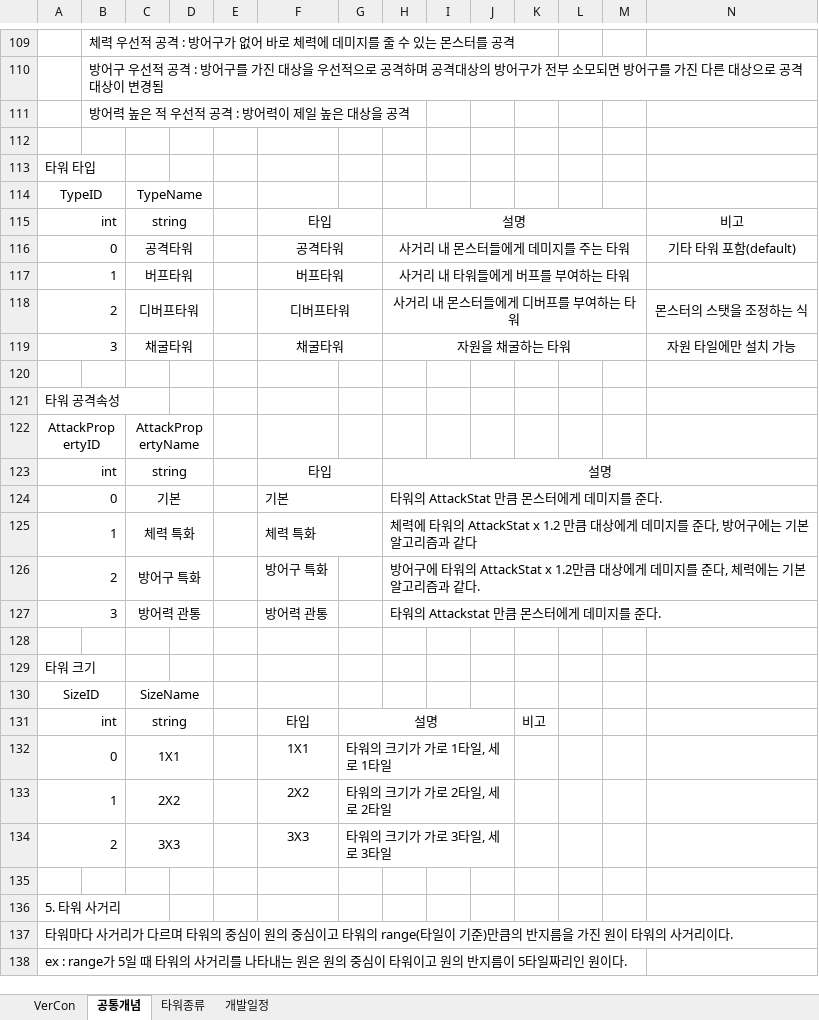
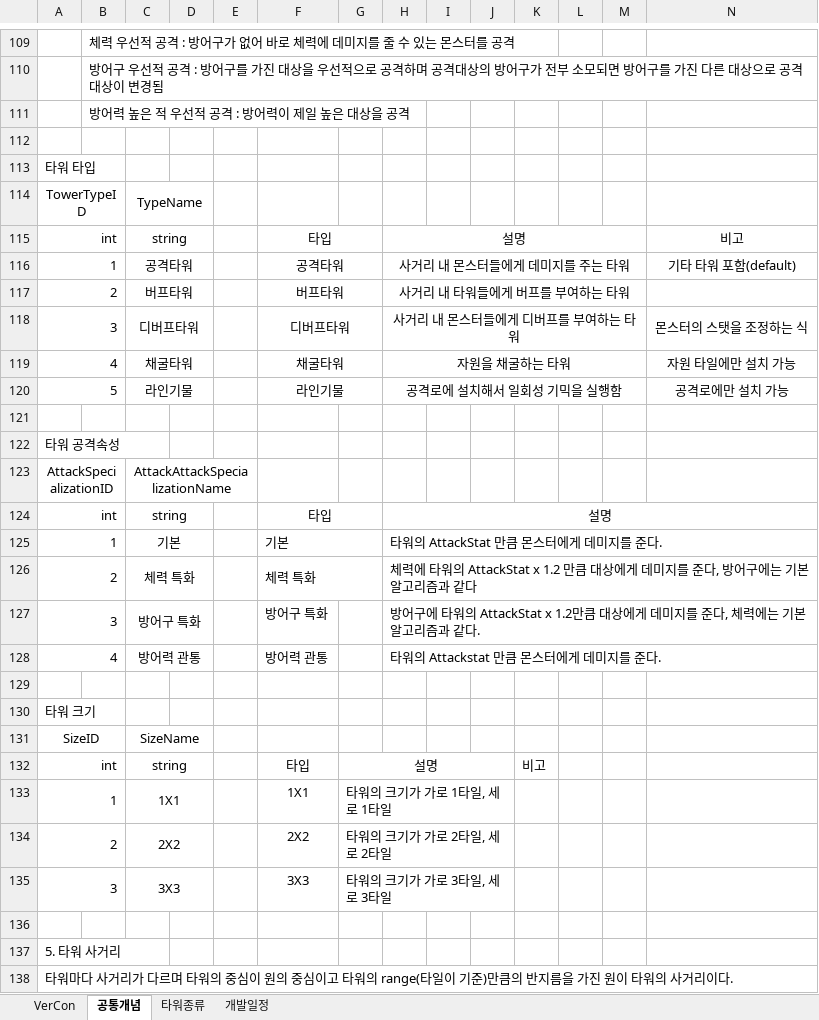
Before and after one commit to ChoWook/PlumTowerDefecne, an Excel workbook: Design/타워 기획 .xlsx, sheet 공통개념, drawn as a sheet; only a part is shown, gaps mark what is left out; the shorter side is filled out with more unchanged rows; values as stored, in another font and other column widths than the file's, no borders; charts and pictures not drawn; removed rows and columns are numbered as before the commit, all else as after; rows hold the shown columns only; the diff covers the shown part only; the diff names each change by its address in the sheet, - before the commit and + after, or states it on an @@ line.

Commit message:
신동훈 타워기획서 공통개념 수정

```diff
--- a/Design/타워 기획 .xlsx (sheet 공통개념)
+++ b/Design/타워 기획 .xlsx (sheet 공통개념)
-A114: TypeID
+A114: TowerTypeID
-A116: 0
+A116: 1
-A117: 1
+A117: 2
-A118: 2
+A118: 3
-A119: 3
+A119: 4
+row 120: 5 |  | 라인기물 |  |  | 라인기물 |  | 공격로에 설치해서 일회성 기믹을 실행함 |  |  |  |  |  | 공격로에만 설치 가능
-row 122: AttackPropertyID |  | AttackPropertyName
+row 123: AttackSpecializationID |  | AttackAttackSpecializationName
-A125: 0
+A125: 1
-A126: 1
+A126: 2
-A127: 2
+A127: 3
-A128: 3
+A128: 4
-A133: 0
+A133: 1
-A134: 1
+A134: 2
-A135: 2
+A135: 3
```
Also changed, not shown: 94 added rows and 7 edited cells elsewhere in this sheet.
